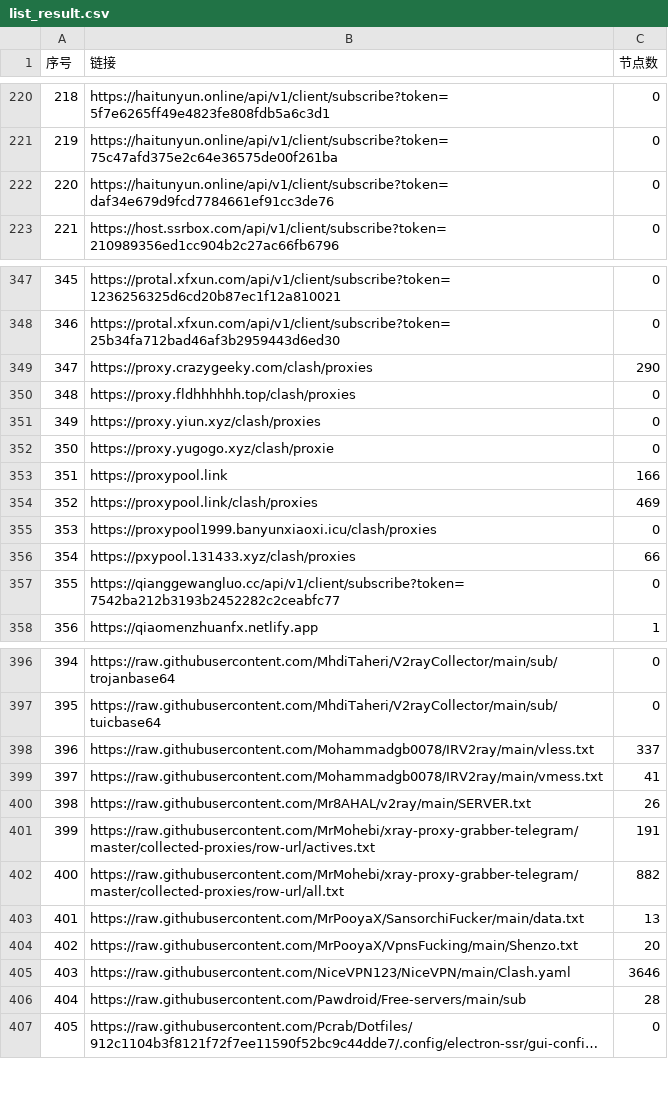
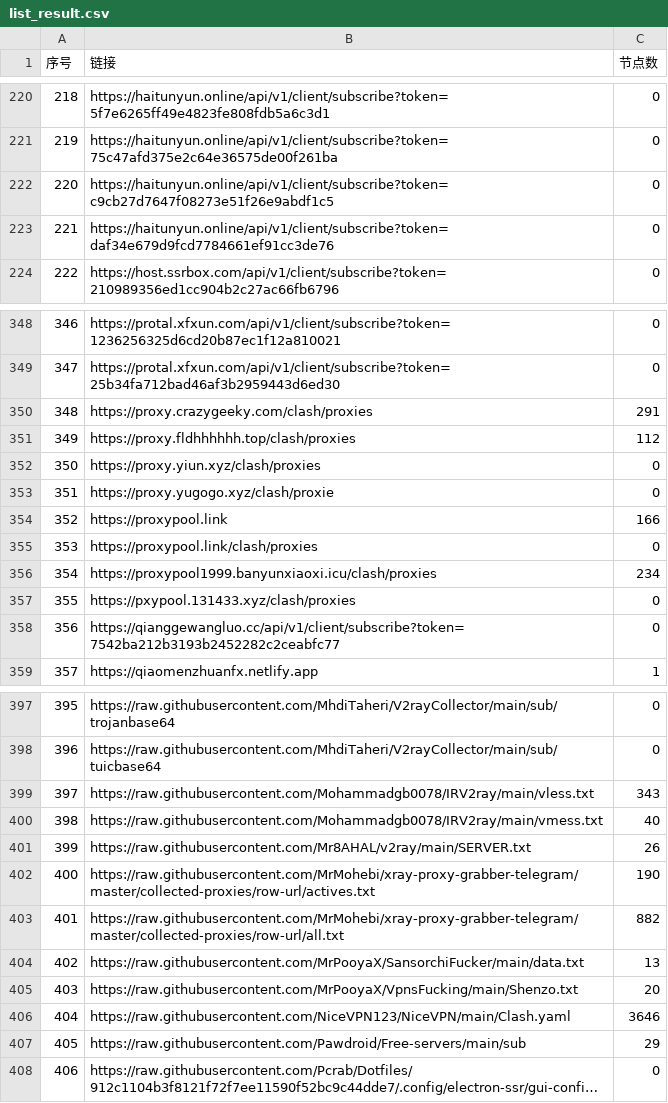
Before and after one commit to GameAutoScript/NiceVPN, a CSV file: utils/merge/list_result.csv, drawn as a sheet; only a part is shown, gaps mark what is left out; long unchanged cells end in …; addresses are those after the commit; the diff covers the shown part only; the diff names each change by its address in the sheet, - before the commit and + after, or states it on an @@ line.

```diff
--- a/utils/merge/list_result.csv
+++ b/utils/merge/list_result.csv
+row 222: 220 | https://haitunyun.online/api/v1/client/subscribe?token=c9cb27d7647f08273e51f26e9abdf1c5 | 0
@@ column A (序号) renumbered between rows 223 and 785 @@
-C350 (节点数): 290
+C350 (节点数): 291
-C351 (节点数): 0
+C351 (节点数): 112
-C355 (节点数): 469
+C355 (节点数): 0
-C356 (节点数): 0
+C356 (节点数): 234
-C357 (节点数): 66
+C357 (节点数): 0
-C399 (节点数): 337
+C399 (节点数): 343
-C400 (节点数): 41
+C400 (节点数): 40
-C402 (节点数): 191
+C402 (节点数): 190
-C407 (节点数): 28
+C407 (节点数): 29
```
Also changed, not shown: 44 edited cells elsewhere in this file, 13 other files.
